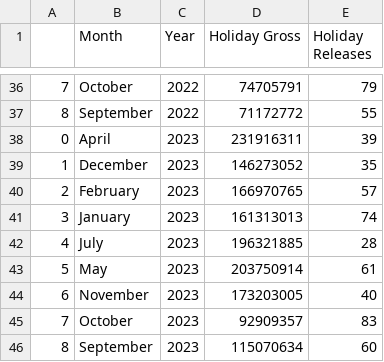
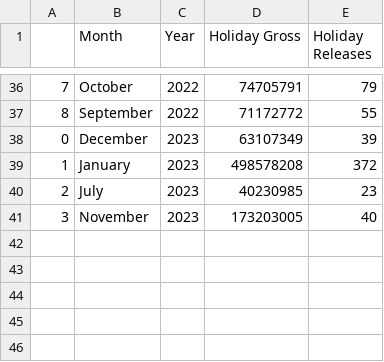
Before and after one commit to StarkArk/SnapCinema_2023, a CSV file: master_holiday_monthly_revenue.csv, drawn as a sheet; only a part is shown, gaps mark what is left out.

```diff
--- a/master_holiday_monthly_revenue.csv
+++ b/master_holiday_monthly_revenue.csv
@@ -37,10 +37,5 @@
 8,September,2022,71172772,55
-0,April,2023,231916311,39
-1,December,2023,146273052,35
-2,February,2023,166970765,57
-3,January,2023,161313013,74
-4,July,2023,196321885,28
-5,May,2023,203750914,61
-6,November,2023,173203005,40
-7,October,2023,92909357,83
-8,September,2023,115070634,60
+0,December,2023,63107349,39
+1,January,2023,498578208,372
+2,July,2023,40230985,23
+3,November,2023,173203005,40
```
Also changed, not shown: master_merged_df.csv, 11 other files.
